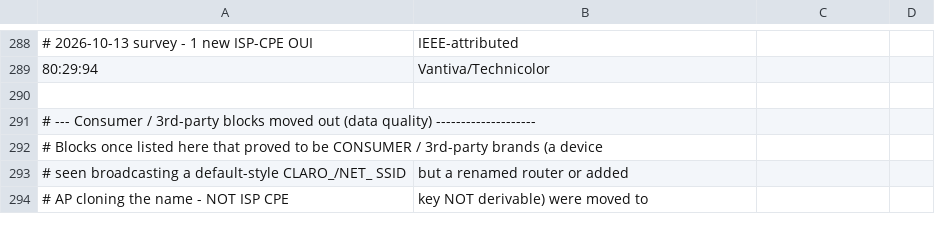
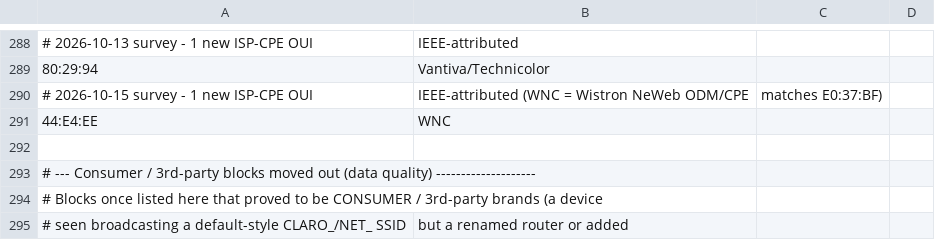
Before and after one commit to f34rinc/chave-padrao-wpa, a CSV file: data/claro_ouis.csv, drawn as a sheet; only a part is shown, gaps mark what is left out; the shorter side is filled out with more unchanged rows; the diff names each change by its address in the sheet, - before the commit and + after, or states it on an @@ line.

```diff
--- a/data/claro_ouis.csv
+++ b/data/claro_ouis.csv
+row 290: # 2026-10-15 survey - 1 new ISP-CPE OUI | IEEE-attributed (WNC = Wistron NeWeb ODM/CPE | matches E0:37:BF)
+row 291: 44:E4:EE | WNC
```
Also changed, not shown: 1 other file.
